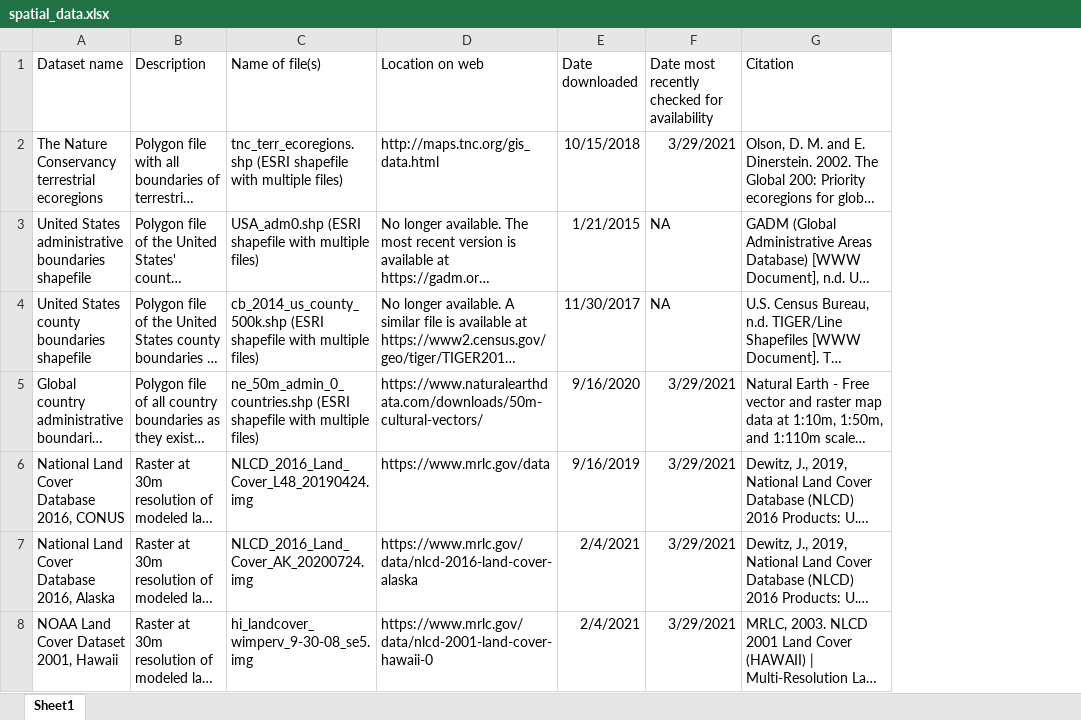
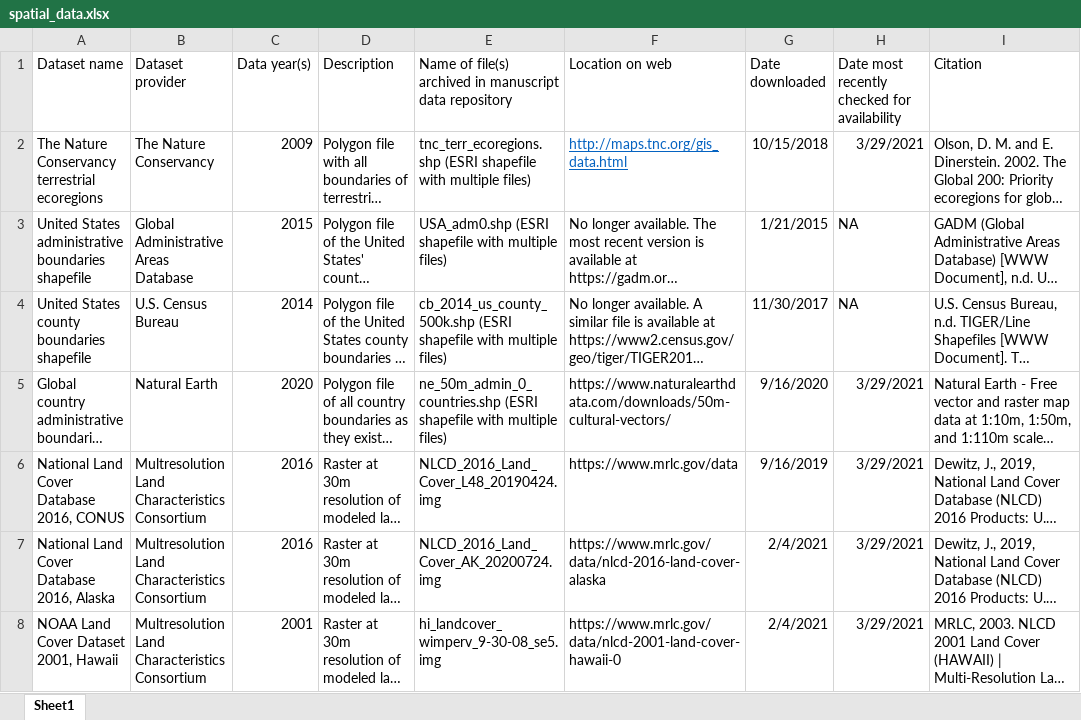
Before and after one commit to qdread/virtualland, an Excel workbook: scenario_analysis_v2/spatial/spatial_data.xlsx, sheet Sheet1, drawn as a sheet; only a part is shown; long unchanged cells end in …; values as stored, in another font and other column widths than the file's, no borders; addresses are those after the commit; the diff covers the shown part only; the diff names each change by its address in the sheet, - before the commit and + after, or states it on an @@ line.

```diff
--- a/scenario_analysis_v2/spatial/spatial_data.xlsx (sheet Sheet1)
+++ b/scenario_analysis_v2/spatial/spatial_data.xlsx (sheet Sheet1)
+column B (Dataset provider), rows 2-8: The Nature Conservancy | Global Administrative Areas Database | U.S. Census Bureau | Natural Earth | Multresolution Land Characteristics Consortium | Multresolution Land Characteristics Consortium | Multresolution Land Characteristics Consortium
+column C (Data year(s)), rows 2-8: 2009 | 2015 | 2014 | 2020 | 2016 | 2016 | 2001
-E1: Name of file(s)
+E1: Name of file(s) archived in manuscript data repository
@@ F2 underline: off → on, text colour: black → #0563C1 @@
```
Also changed, not shown: 3 edited cells elsewhere in this sheet, scenario_analysis_v2/scenariov2_datasources.xlsx.
